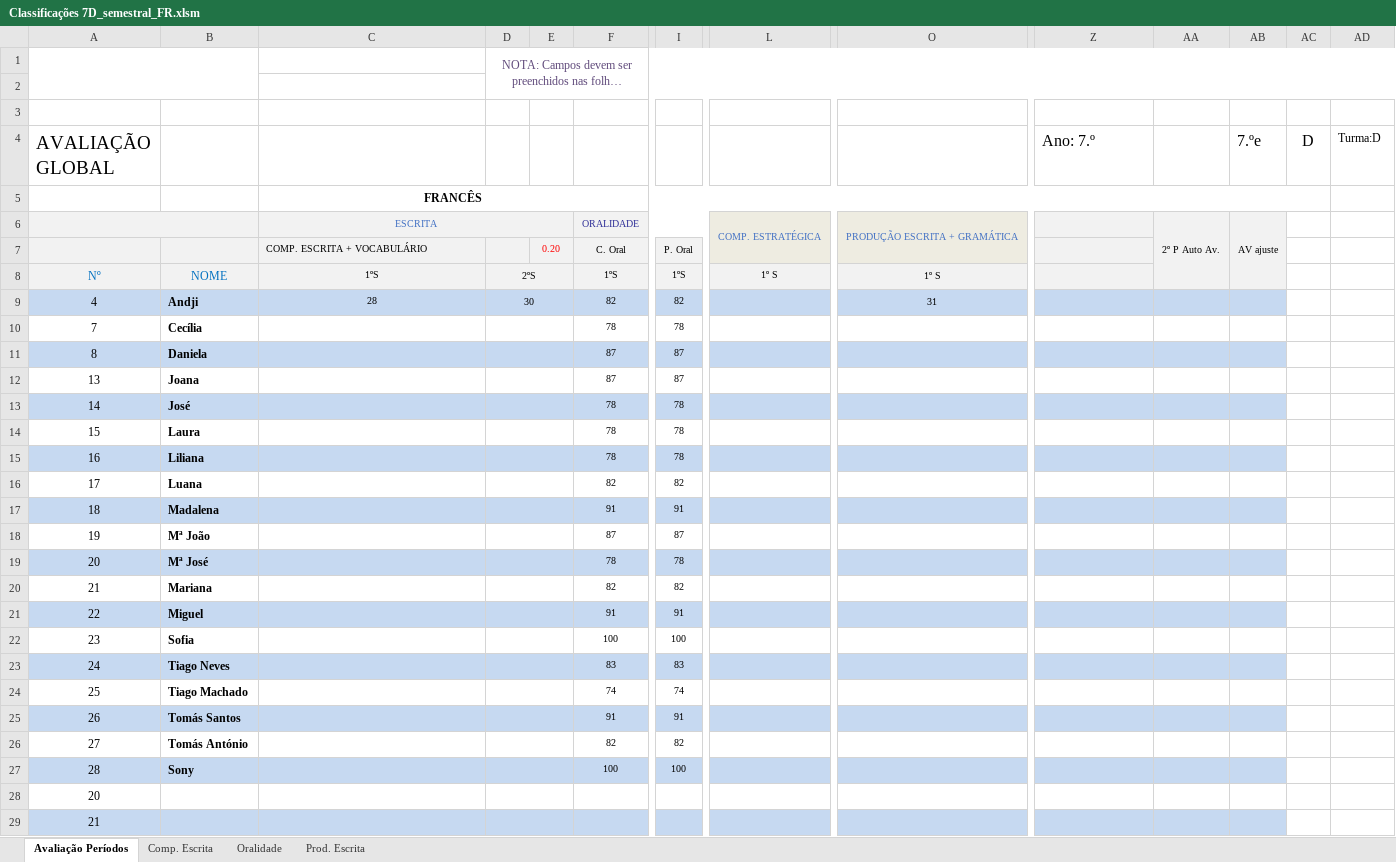
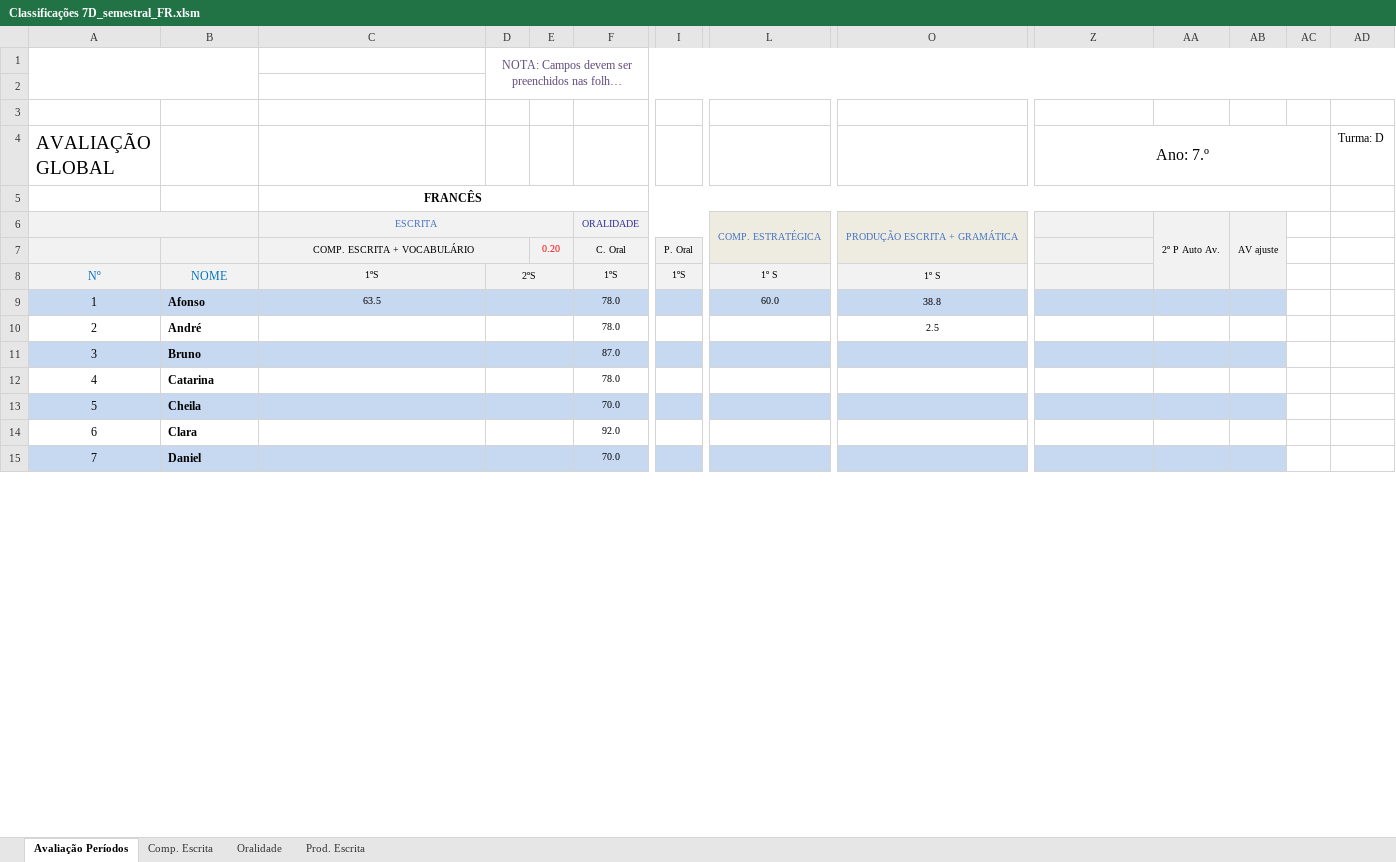
Before and after one commit to mpmendes/evaluation_charts, an Excel workbook: src/Classificações 7D_semestral_FR.xlsm, sheet Avaliação Períodos, drawn as a sheet; only a part is shown, gaps mark what is left out; long unchanged cells end in …; values as stored, in another font and other column widths than the file's, no borders; conditional formats not drawn; removed rows and columns are numbered as before the commit, all else as after; rows hold the shown columns only; the diff covers the shown part only; the diff names each change by its address in the sheet, - before the commit and + after, or states it on an @@ line.

```diff
--- a/src/Classificações 7D_semestral_FR.xlsm (sheet Avaliação Períodos)
+++ b/src/Classificações 7D_semestral_FR.xlsm (sheet Avaliação Períodos)
-Z4 alignment: left
+Z4 alignment: center
+Z4:AC4 merged
-AB4: 7.ºe
+AB4: (empty)
-AC4: D
+AC4: (empty)
-AD4: Turma:D
+AD4: Turma: D
-C7 alignment: left
+C7 alignment: center
+C7:D7 merged
-row 9: 4 | Andji | 28 | 30 |  | 82 | 82 |  | 31
+row 9: 1 | Afonso | 63.5 |  |  | 78.0 |  | 60.0 | 38.8
+row 10: 2 | André |  |  |  | 78.0 |  |  | 2.5
+row 11: 3 | Bruno |  |  |  | 87.0
+row 12: 4 | Catarina |  |  |  | 78.0
+row 13: 5 | Cheila |  |  |  | 70.0
+row 14: 6 | Clara |  |  |  | 92.0
-A15:AB15 fill: none
+A15:AB15 fill: #C6D9F1
-B15: Cecília
+B15: Daniel
-F15: 78
+F15: 70.0
-I15: 78
+I15: (empty)
-row 11: 8 | Daniela |  |  |  | 87 | 87
-row 12: 13 | Joana |  |  |  | 87 | 87
-row 13: 14 | José |  |  |  | 78 | 78
-row 14: 15 | Laura |  |  |  | 78 | 78
-row 15: 16 | Liliana |  |  |  | 78 | 78
-row 16: 17 | Luana |  |  |  | 82 | 82
-row 17: 18 | Madalena |  |  |  | 91 | 91
-row 18: 19 | Mª João |  |  |  | 87 | 87
-row 19: 20 | Mª José |  |  |  | 78 | 78
-row 20: 21 | Mariana |  |  |  | 82 | 82
-row 21: 22 | Miguel |  |  |  | 91 | 91
-row 22: 23 | Sofia |  |  |  | 100 | 100
-row 23: 24 | Tiago Neves |  |  |  | 83 | 83
-row 24: 25 | Tiago Machado |  |  |  | 74 | 74
-row 25: 26 | Tomás Santos |  |  |  | 91 | 91
-row 26: 27 | Tomás António |  |  |  | 82 | 82
-row 27: 28 | Sony |  |  |  | 100 | 100
-row 28: 20
-row 29: 21
```
Also changed, not shown: 15 added rows, 1 removed row, 1 edited cell and cell formats elsewhere in this sheet, sheet Comp. Escrita, sheet Prod. Escrita, sheet Oralidade, formulas that keep their value.
